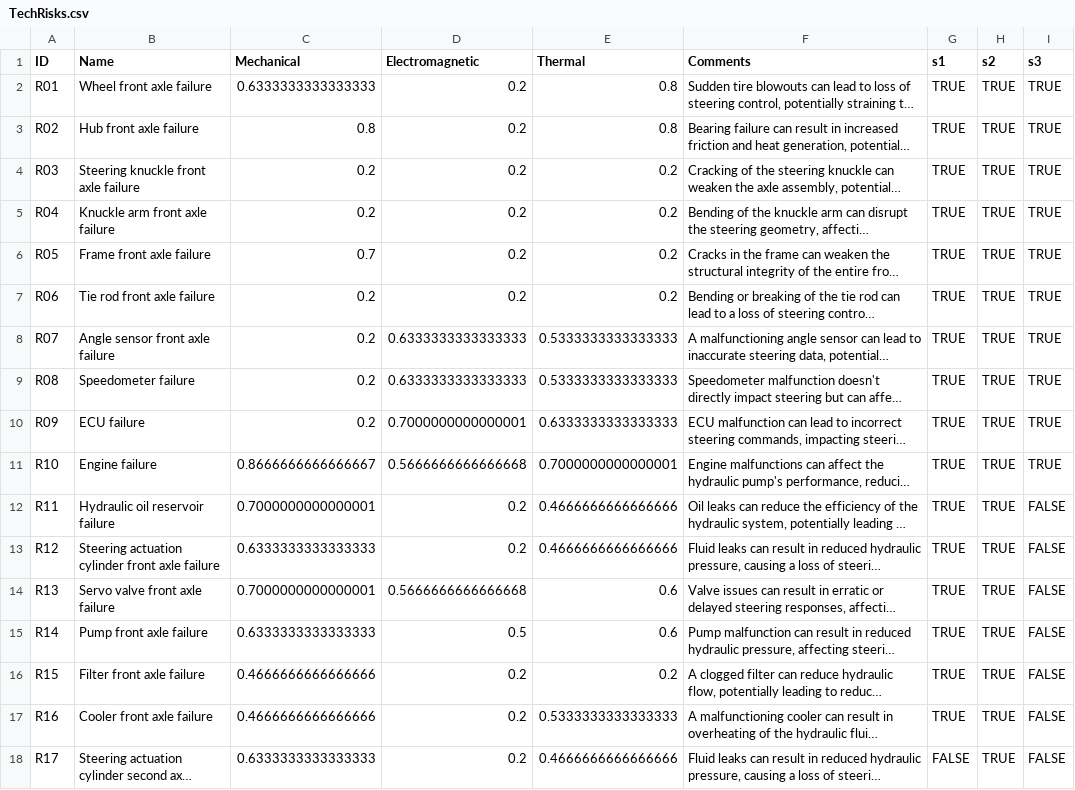
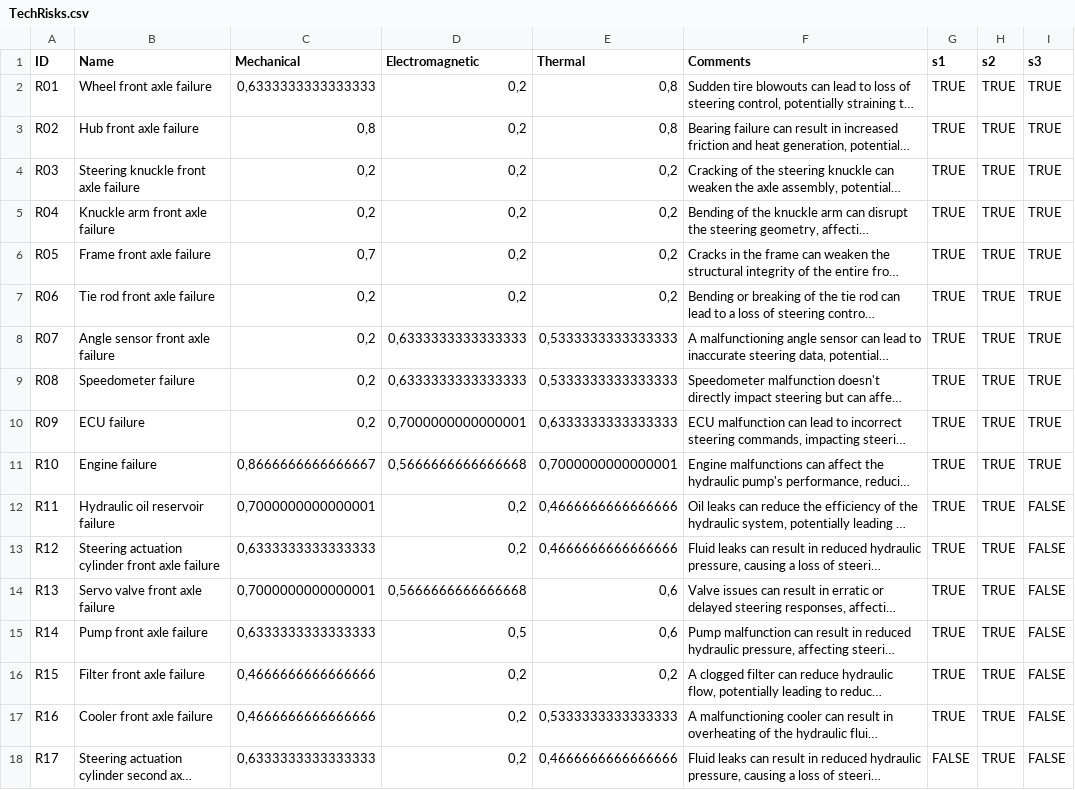
Before and after one commit to inigoalonso/dsm2023, a CSV file: data/TechRisks.csv, drawn as a sheet; only a part is shown; long unchanged cells end in …; the diff covers the shown part only; the diff names each change by its address in the sheet, - before the commit and + after, or states it on an @@ line.

```diff
--- a/data/TechRisks.csv
+++ b/data/TechRisks.csv
-C2 (Mechanical): 0.6333333333333333
+C2 (Mechanical): 0,6333333333333333
-D2:D7 (Electromagnetic): 0.2
+D2:D7 (Electromagnetic): 0,2
-E2:E3 (Thermal): 0.8
+E2:E3 (Thermal): 0,8
-C3 (Mechanical): 0.8
+C3 (Mechanical): 0,8
-C4:C5 (Mechanical): 0.2
+C4:C5 (Mechanical): 0,2
-E4:E7 (Thermal): 0.2
+E4:E7 (Thermal): 0,2
-C6 (Mechanical): 0.7
+C6 (Mechanical): 0,7
-C7:C10 (Mechanical): 0.2
+C7:C10 (Mechanical): 0,2
-D8:D9 (Electromagnetic): 0.6333333333333333
+D8:D9 (Electromagnetic): 0,6333333333333333
-E8:E9 (Thermal): 0.5333333333333333
+E8:E9 (Thermal): 0,5333333333333333
-D10 (Electromagnetic): 0.7000000000000001
+D10 (Electromagnetic): 0,7000000000000001
-E10 (Thermal): 0.6333333333333333
+E10 (Thermal): 0,6333333333333333
-C11 (Mechanical): 0.8666666666666667
+C11 (Mechanical): 0,8666666666666667
-D11 (Electromagnetic): 0.5666666666666668
+D11 (Electromagnetic): 0,5666666666666668
-E11 (Thermal): 0.7000000000000001
+E11 (Thermal): 0,7000000000000001
-C12 (Mechanical): 0.7000000000000001
+C12 (Mechanical): 0,7000000000000001
-D12:D13 (Electromagnetic): 0.2
+D12:D13 (Electromagnetic): 0,2
-E12:E13 (Thermal): 0.4666666666666666
+E12:E13 (Thermal): 0,4666666666666666
-C13 (Mechanical): 0.6333333333333333
+C13 (Mechanical): 0,6333333333333333
-C14 (Mechanical): 0.7000000000000001
+C14 (Mechanical): 0,7000000000000001
-D14 (Electromagnetic): 0.5666666666666668
+D14 (Electromagnetic): 0,5666666666666668
-E14:E15 (Thermal): 0.6
+E14:E15 (Thermal): 0,6
-C15 (Mechanical): 0.6333333333333333
+C15 (Mechanical): 0,6333333333333333
-D15 (Electromagnetic): 0.5
+D15 (Electromagnetic): 0,5
-C16:C17 (Mechanical): 0.4666666666666666
+C16:C17 (Mechanical): 0,4666666666666666
-D16:D18 (Electromagnetic): 0.2
+D16:D18 (Electromagnetic): 0,2
-E16 (Thermal): 0.2
+E16 (Thermal): 0,2
-E17 (Thermal): 0.5333333333333333
+E17 (Thermal): 0,5333333333333333
-C18 (Mechanical): 0.6333333333333333
+C18 (Mechanical): 0,6333333333333333
-E18 (Thermal): 0.4666666666666666
+E18 (Thermal): 0,4666666666666666
```
Also changed, not shown: 42 edited cells elsewhere in this file, data/Mitigations.csv, 1 other file.
